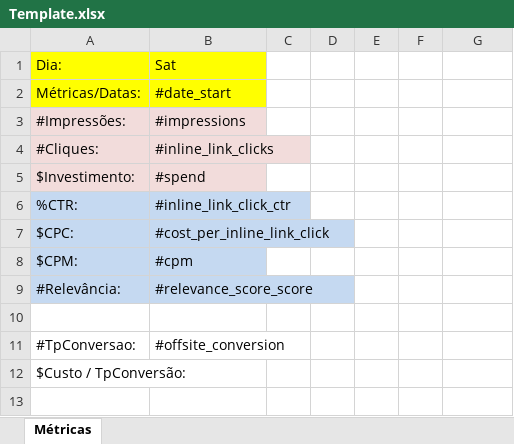
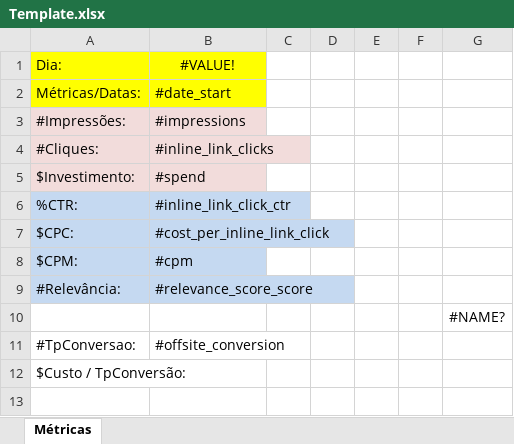
Before and after one commit to MFDonadeli/Metricas, an Excel workbook: template/Template.xlsx, sheet Métricas, drawn as a sheet; only a part is shown; values as stored, in another font and other column widths than the file's, no borders; the diff names each change by its address in the sheet, - before the commit and + after, or states it on an @@ line.

```diff
--- a/template/Template.xlsx (sheet Métricas)
+++ b/template/Template.xlsx (sheet Métricas)
-B1: Sat
+B1: #VALUE!
-B1 alignment: left
+B1 alignment: center
-G10: (empty)
+G10: #NAME?
```
Also changed, not shown: 4 other files.
